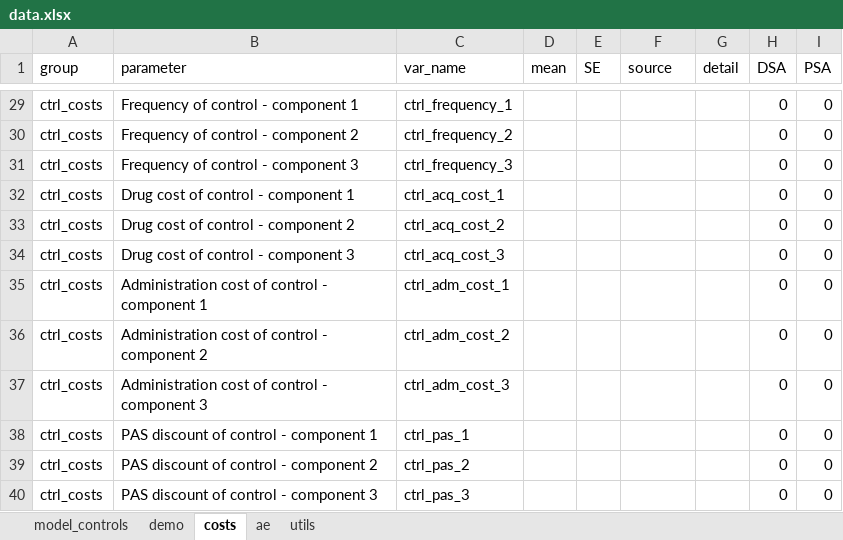
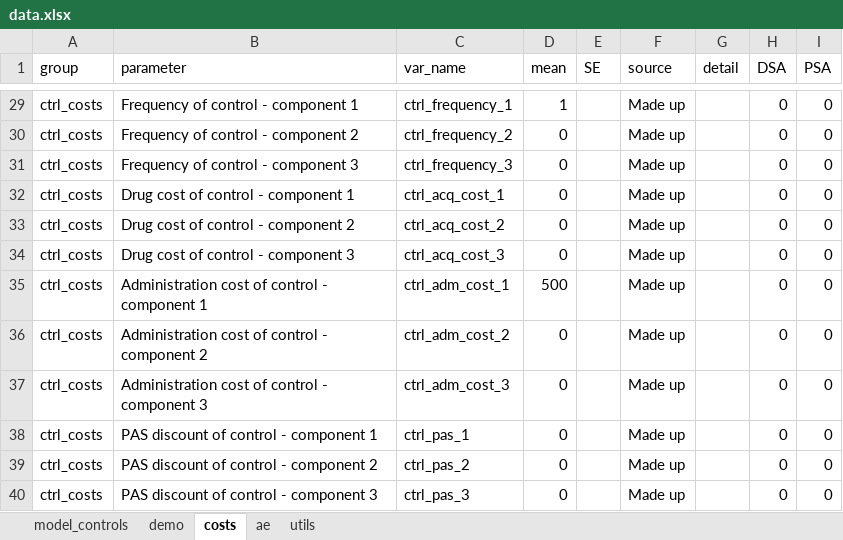
Before and after one commit to padj/R_PSM_example, an Excel workbook: data/data.xlsx, sheet costs, drawn as a sheet; only a part is shown, gaps mark what is left out; values as stored, in another font and other column widths than the file's, no borders; the diff covers the shown part only; the diff names each change by its address in the sheet, - before the commit and + after, or states it on an @@ line.

```diff
--- a/data/data.xlsx (sheet costs)
+++ b/data/data.xlsx (sheet costs)
-D29 (mean): (empty)
+D29 (mean): 1
-F29:F40 (source): (empty)
+F29:F40 (source): Made up
-D30:D34 (mean): (empty)
+D30:D34 (mean): 0
-D35 (mean): (empty)
+D35 (mean): 500
-D36:D40 (mean): (empty)
+D36:D40 (mean): 0
```
Also changed, not shown: 57 edited cells elsewhere in this sheet, sheet ae, sheet utils, sheet demo, data/ctrl_OS.xlsx, data/trt_OS.xlsx.
